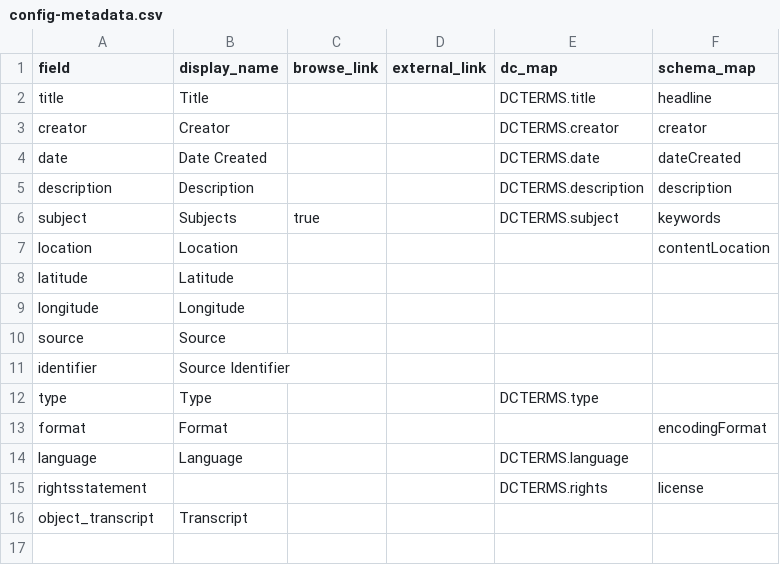
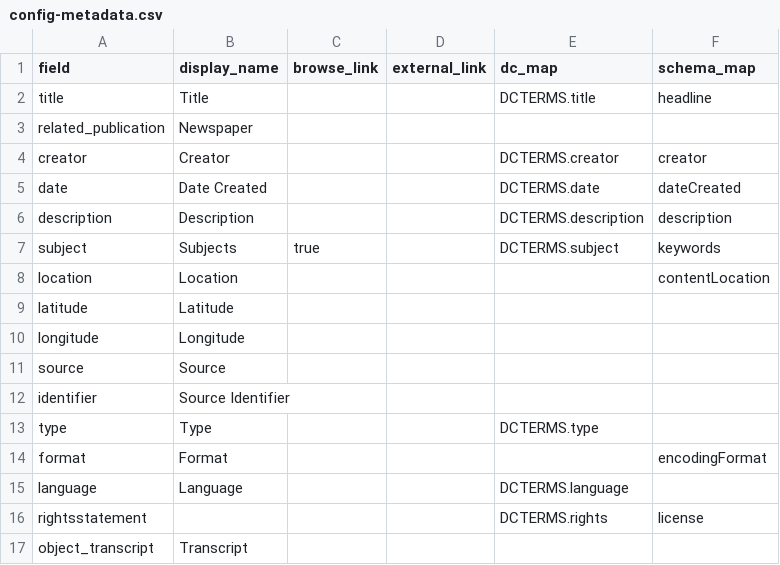
Before and after one commit to egpalazzolo/seek-test-100, a CSV file: _data/config-metadata.csv, drawn as a sheet; the diff names each change by its address in the sheet, - before the commit and + after, or states it on an @@ line.

Commit message:
add Newspaper to display

```diff
--- a/_data/config-metadata.csv
+++ b/_data/config-metadata.csv
+row 3: related_publication | Newspaper
```
